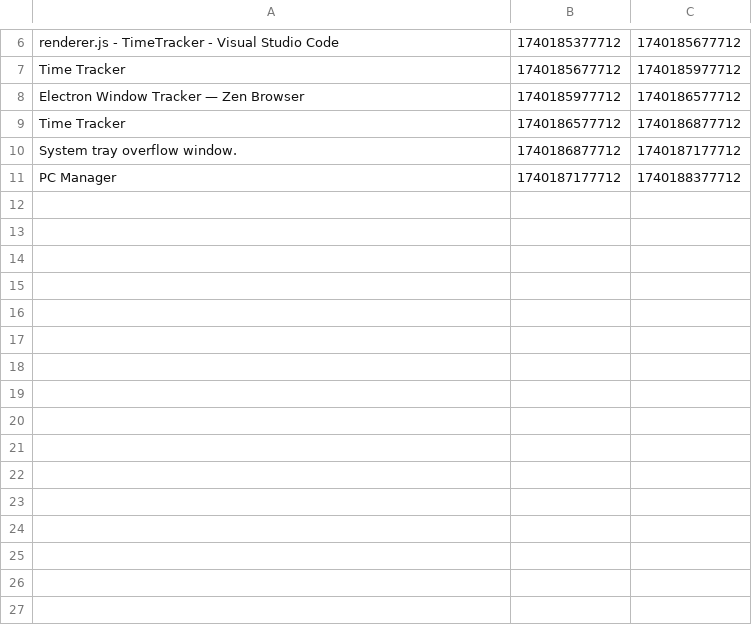
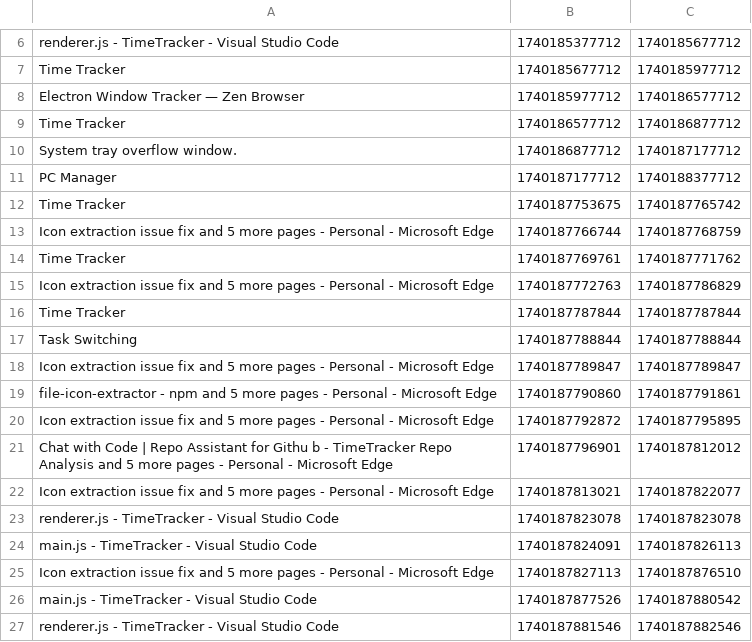
Before and after one commit to enisgjinii/TimeTracker, a CSV file: segments.csv, drawn as a sheet; only a part is shown, gaps mark what is left out; the diff names each change by its address in the sheet, - before the commit and + after, or states it on an @@ line.

Commit message:
Add active application path retrieval and icon extraction functionality

```diff
--- a/segments.csv
+++ b/segments.csv
+row 12: Time Tracker | 1740187753675 | 1740187765742
+row 13: Icon extraction issue fix and 5 more pages - Personal - Microsoft Edge | 1740187766744 | 1740187768759
+row 14: Time Tracker | 1740187769761 | 1740187771762
+row 15: Icon extraction issue fix and 5 more pages - Personal - Microsoft Edge | 1740187772763 | 1740187786829
+row 16: Time Tracker | 1740187787844 | 1740187787844
+row 17: Task Switching | 1740187788844 | 1740187788844
+row 18: Icon extraction issue fix and 5 more pages - Personal - Microsoft Edge | 1740187789847 | 1740187789847
+row 19: file-icon-extractor - npm and 5 more pages - Personal - Microsoft Edge | 1740187790860 | 1740187791861
+row 20: Icon extraction issue fix and 5 more pages - Personal - Microsoft Edge | 1740187792872 | 1740187795895
+row 21: Chat with Code | Repo Assistant for Githu b - TimeTracker Repo Analysis and 5 more pages - Personal - Microsoft Edge | 1740187796901 | 1740187812012
+row 22: Icon extraction issue fix and 5 more pages - Personal - Microsoft Edge | 1740187813021 | 1740187822077
+row 23: renderer.js - TimeTracker - Visual Studio Code | 1740187823078 | 1740187823078
+row 24: main.js - TimeTracker - Visual Studio Code | 1740187824091 | 1740187826113
+row 25: Icon extraction issue fix and 5 more pages - Personal - Microsoft Edge | 1740187827113 | 1740187876510
+row 26: main.js - TimeTracker - Visual Studio Code | 1740187877526 | 1740187880542
+row 27: renderer.js - TimeTracker - Visual Studio Code | 1740187881546 | 1740187882546
```
Also changed, not shown: 4 other files.
